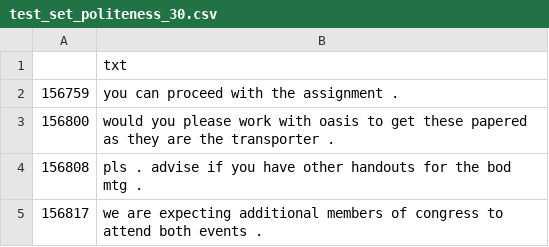
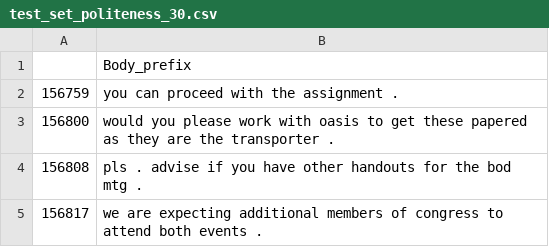
Before and after one commit to ajnadel/chveers, a CSV file: test_set_politeness_30.csv, drawn as a sheet; only a part is shown.

Commit message:
new test set for politeness

```diff
--- a/test_set_politeness_30.csv
+++ b/test_set_politeness_30.csv
@@ -1,2 +1,2 @@
-,txt
+,Body_prefix
 156759,you can proceed with the assignment .
```
